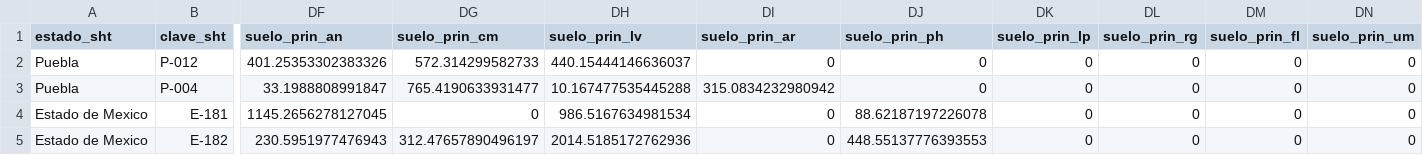
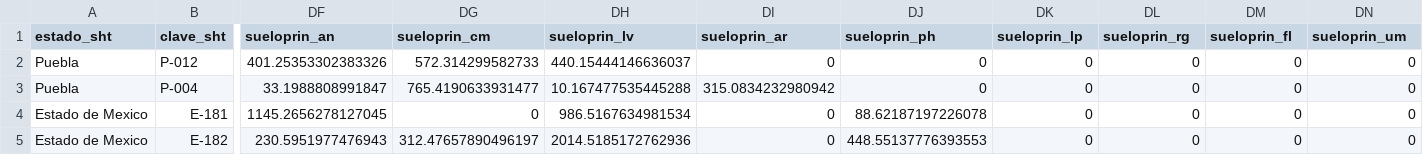
Before and after one commit to stkaren92/clustering_nanocuencas, a CSV file: 02-processed_data/2026-08-06_dataset.csv, drawn as a sheet; only a part is shown, gaps mark what is left out; the diff covers the shown part only; the diff names each change by its address in the sheet, - before the commit and + after, or states it on an @@ line.

```diff
--- a/02-processed_data/2026-08-06_dataset.csv
+++ b/02-processed_data/2026-08-06_dataset.csv
-DF1: suelo_prin_an
+DF1: sueloprin_an
-DG1: suelo_prin_cm
+DG1: sueloprin_cm
-DH1: suelo_prin_lv
+DH1: sueloprin_lv
-DI1: suelo_prin_ar
+DI1: sueloprin_ar
-DJ1: suelo_prin_ph
+DJ1: sueloprin_ph
-DK1: suelo_prin_lp
+DK1: sueloprin_lp
-DL1: suelo_prin_rg
+DL1: sueloprin_rg
-DM1: suelo_prin_fl
+DM1: sueloprin_fl
-DN1: suelo_prin_um
+DN1: sueloprin_um
```
Also changed, not shown: 44 edited cells elsewhere in this file, 23 other files.
